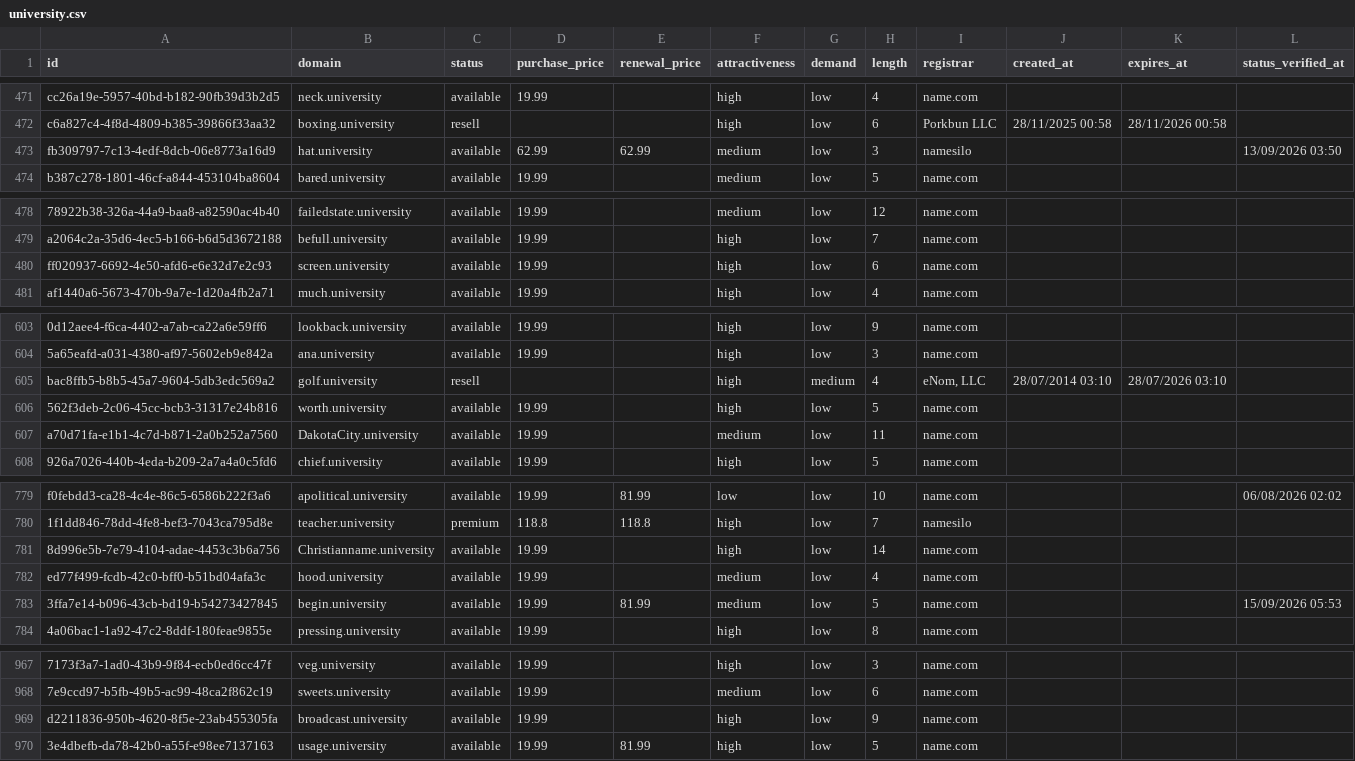
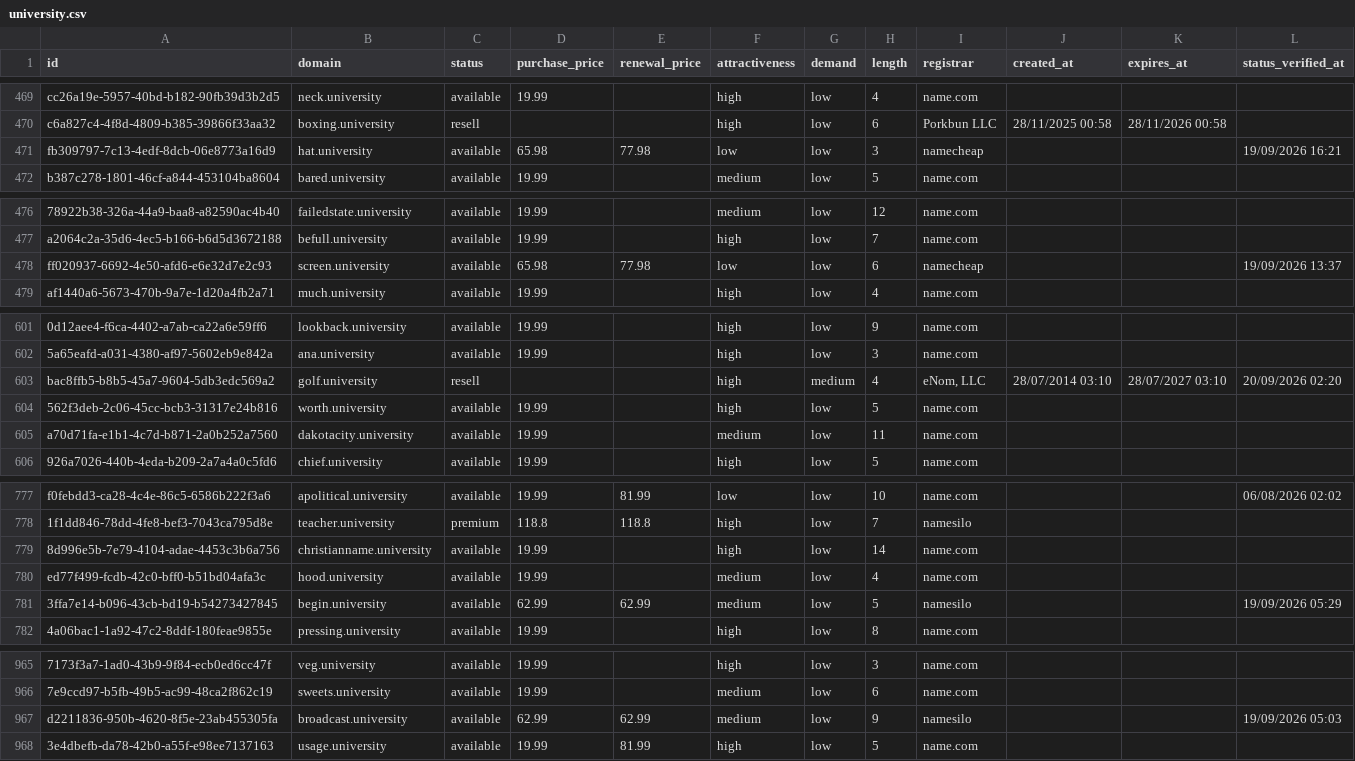
Before and after one commit to UniqueDomains/university-oneword-domains, a CSV file: university.csv, drawn as a sheet; only a part is shown, gaps mark what is left out; addresses are those after the commit; the diff covers the shown part only; the diff names each change by its address in the sheet, - before the commit and + after, or states it on an @@ line.

Commit message:
Domains update

```diff
--- a/university.csv
+++ b/university.csv
-D471 (purchase_price): 62.99
+D471 (purchase_price): 65.98
-E471 (renewal_price): 62.99
+E471 (renewal_price): 77.98
-F471 (attractiveness): medium
+F471 (attractiveness): low
-I471 (registrar): namesilo
+I471 (registrar): namecheap
-L471 (status_verified_at): 13/09/2026 03:50
+L471 (status_verified_at): 19/09/2026 16:21
-D478 (purchase_price): 19.99
+D478 (purchase_price): 65.98
-E478 (renewal_price): (empty)
+E478 (renewal_price): 77.98
-F478 (attractiveness): high
+F478 (attractiveness): low
-I478 (registrar): name.com
+I478 (registrar): namecheap
-L478 (status_verified_at): (empty)
+L478 (status_verified_at): 19/09/2026 13:37
-K603 (expires_at): 28/07/2026 03:10
+K603 (expires_at): 28/07/2027 03:10
-L603 (status_verified_at): (empty)
+L603 (status_verified_at): 20/09/2026 02:20
-B605 (domain): DakotaCity.university
+B605 (domain): dakotacity.university
-B779 (domain): Christianname.university
+B779 (domain): christianname.university
-D781 (purchase_price): 19.99
+D781 (purchase_price): 62.99
-E781 (renewal_price): 81.99
+E781 (renewal_price): 62.99
-I781 (registrar): name.com
+I781 (registrar): namesilo
-L781 (status_verified_at): 15/09/2026 05:53
+L781 (status_verified_at): 19/09/2026 05:29
-D967 (purchase_price): 19.99
+D967 (purchase_price): 62.99
-E967 (renewal_price): (empty)
+E967 (renewal_price): 62.99
-F967 (attractiveness): high
+F967 (attractiveness): medium
-I967 (registrar): name.com
+I967 (registrar): namesilo
-L967 (status_verified_at): (empty)
+L967 (status_verified_at): 19/09/2026 05:03
```
Also changed, not shown: 2 added rows, 2 removed rows and 60 edited cells elsewhere in this file, 4 other files.
